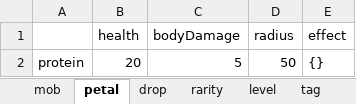
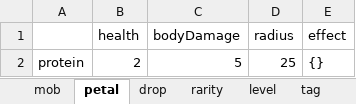
Before and after one commit to FelixYu2021202/newmicrocosm, an Excel workbook: data/test.xlsx, sheet petal, drawn as a sheet; values as stored, in another font and other column widths than the file's, no borders; the diff names each change by its address in the sheet, - before the commit and + after, or states it on an @@ line.

Commit message:
prefab-v0.0.6  petal

```diff
--- a/data/test.xlsx (sheet petal)
+++ b/data/test.xlsx (sheet petal)
-B2 (health): 20
+B2 (health): 2
-D2 (radius): 50
+D2 (radius): 25
```
Also changed, not shown: sheet mob, 10 other files.
